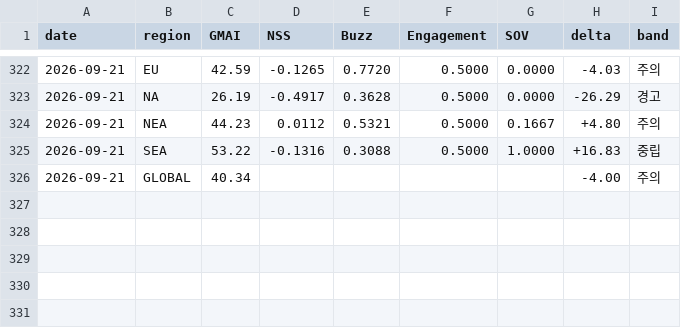
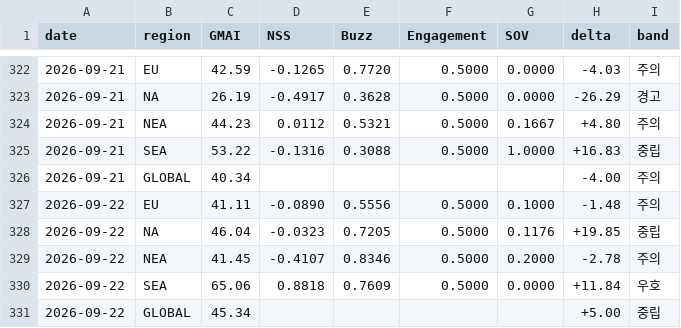
Before and after one commit to anduli0/gucci-intel-engine, a CSV file: data/index/gmai_timeseries.csv, drawn as a sheet; only a part is shown, gaps mark what is left out; the diff names each change by its address in the sheet, - before the commit and + after, or states it on an @@ line.

Commit message:
data: 2026-09-22 08:26 daily cycle

```diff
--- a/data/index/gmai_timeseries.csv
+++ b/data/index/gmai_timeseries.csv
+row 327: 2026-09-22 | EU | 41.11 | -0.0890 | 0.5556 | 0.5000 | 0.1000 | -1.48 | 주의
+row 328: 2026-09-22 | NA | 46.04 | -0.0323 | 0.7205 | 0.5000 | 0.1176 | +19.85 | 중립
+row 329: 2026-09-22 | NEA | 41.45 | -0.4107 | 0.8346 | 0.5000 | 0.2000 | -2.78 | 주의
+row 330: 2026-09-22 | SEA | 65.06 | 0.8818 | 0.7609 | 0.5000 | 0.0000 | +11.84 | 우호
+row 331: 2026-09-22 | GLOBAL | 45.34 |  |  |  |  | +5.00 | 중립
```
Also changed, not shown: 27 other files.
